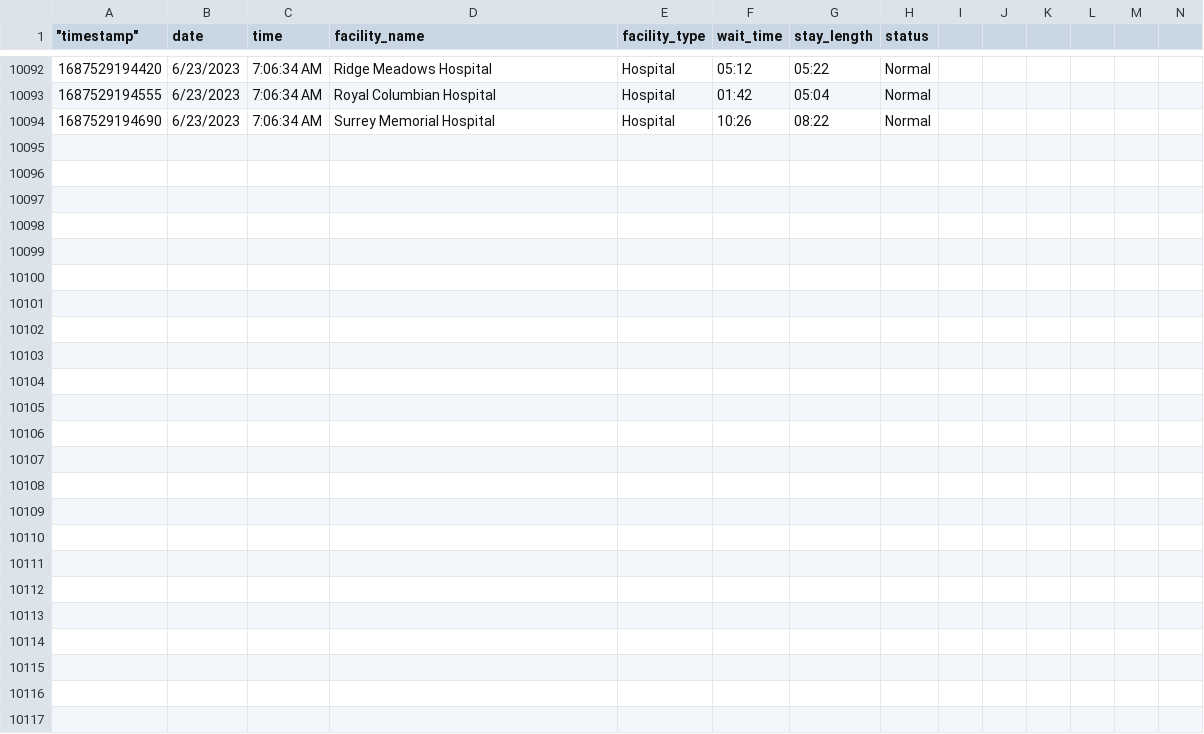
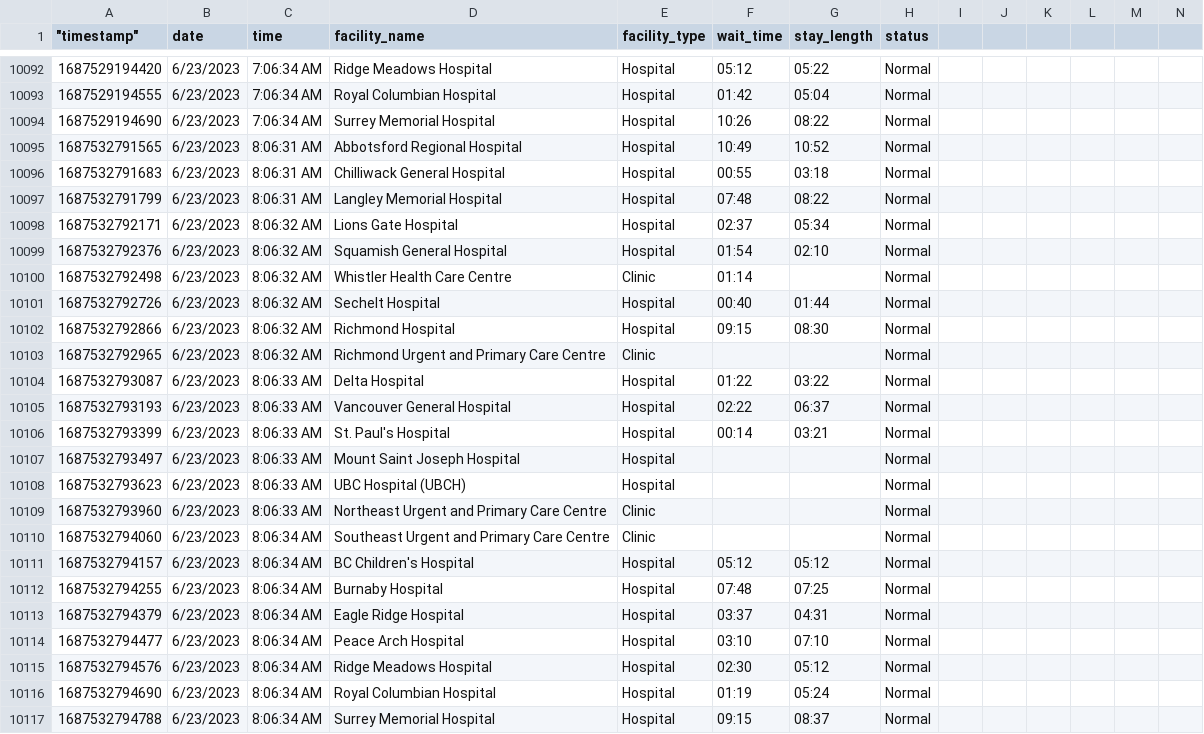
Before and after one commit to vs-postmedia/er-wait-time-scraper, a CSV file: data/data.csv, drawn as a sheet; only a part is shown, gaps mark what is left out; rows hold the shown columns only; the diff names each change by its address in the sheet, - before the commit and + after, or states it on an @@ line.

```diff
--- a/data/data.csv
+++ b/data/data.csv
+row 10095: 1687532791565 | 6/23/2023 | 8:06:31 AM | Abbotsford Regional Hospital | Hospital | 10:49 | 10:52 | Normal
+row 10096: 1687532791683 | 6/23/2023 | 8:06:31 AM | Chilliwack General Hospital | Hospital | 00:55 | 03:18 | Normal
+row 10097: 1687532791799 | 6/23/2023 | 8:06:31 AM | Langley Memorial Hospital | Hospital | 07:48 | 08:22 | Normal
+row 10098: 1687532792171 | 6/23/2023 | 8:06:32 AM | Lions Gate Hospital | Hospital | 02:37 | 05:34 | Normal
+row 10099: 1687532792376 | 6/23/2023 | 8:06:32 AM | Squamish General Hospital | Hospital | 01:54 | 02:10 | Normal
+row 10100: 1687532792498 | 6/23/2023 | 8:06:32 AM | Whistler Health Care Centre | Clinic | 01:14 |  | Normal
+row 10101: 1687532792726 | 6/23/2023 | 8:06:32 AM | Sechelt Hospital | Hospital | 00:40 | 01:44 | Normal
+row 10102: 1687532792866 | 6/23/2023 | 8:06:32 AM | Richmond Hospital | Hospital | 09:15 | 08:30 | Normal
+row 10103: 1687532792965 | 6/23/2023 | 8:06:32 AM | Richmond Urgent and Primary Care Centre | Clinic |  |  | Normal
+row 10104: 1687532793087 | 6/23/2023 | 8:06:33 AM | Delta Hospital | Hospital | 01:22 | 03:22 | Normal
+row 10105: 1687532793193 | 6/23/2023 | 8:06:33 AM | Vancouver General Hospital | Hospital | 02:22 | 06:37 | Normal
+row 10106: 1687532793399 | 6/23/2023 | 8:06:33 AM | St. Paul's Hospital | Hospital | 00:14 | 03:21 | Normal
+row 10107: 1687532793497 | 6/23/2023 | 8:06:33 AM | Mount Saint Joseph Hospital | Hospital |  |  | Normal
+row 10108: 1687532793623 | 6/23/2023 | 8:06:33 AM | UBC Hospital (UBCH) | Hospital |  |  | Normal
+row 10109: 1687532793960 | 6/23/2023 | 8:06:33 AM | Northeast Urgent and Primary Care Centre | Clinic |  |  | Normal
+row 10110: 1687532794060 | 6/23/2023 | 8:06:34 AM | Southeast Urgent and Primary Care Centre | Clinic |  |  | Normal
+row 10111: 1687532794157 | 6/23/2023 | 8:06:34 AM | BC Children's Hospital | Hospital | 05:12 | 05:12 | Normal
+row 10112: 1687532794255 | 6/23/2023 | 8:06:34 AM | Burnaby Hospital | Hospital | 07:48 | 07:25 | Normal
+row 10113: 1687532794379 | 6/23/2023 | 8:06:34 AM | Eagle Ridge Hospital | Hospital | 03:37 | 04:31 | Normal
+row 10114: 1687532794477 | 6/23/2023 | 8:06:34 AM | Peace Arch Hospital | Hospital | 03:10 | 07:10 | Normal
+row 10115: 1687532794576 | 6/23/2023 | 8:06:34 AM | Ridge Meadows Hospital | Hospital | 02:30 | 05:12 | Normal
+row 10116: 1687532794690 | 6/23/2023 | 8:06:34 AM | Royal Columbian Hospital | Hospital | 01:19 | 05:24 | Normal
+row 10117: 1687532794788 | 6/23/2023 | 8:06:34 AM | Surrey Memorial Hospital | Hospital | 09:15 | 08:37 | Normal
```
Also changed, not shown: data/daily-median-stays.csv, data/daily-median-waits.csv, 1 other file.
